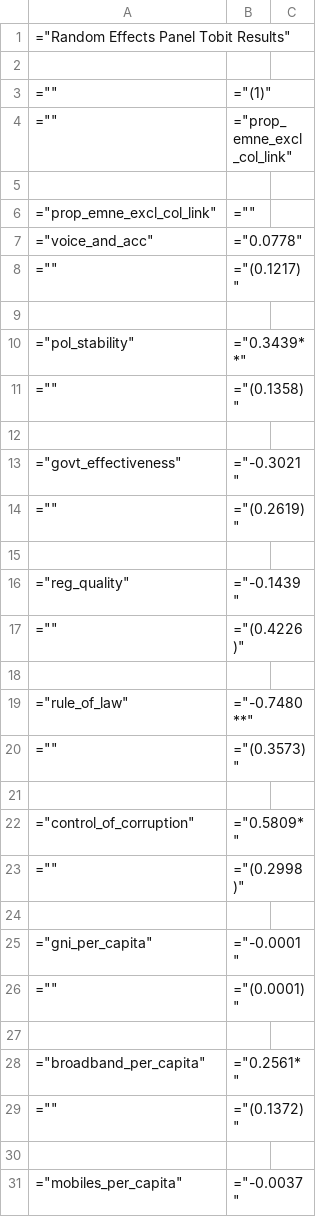
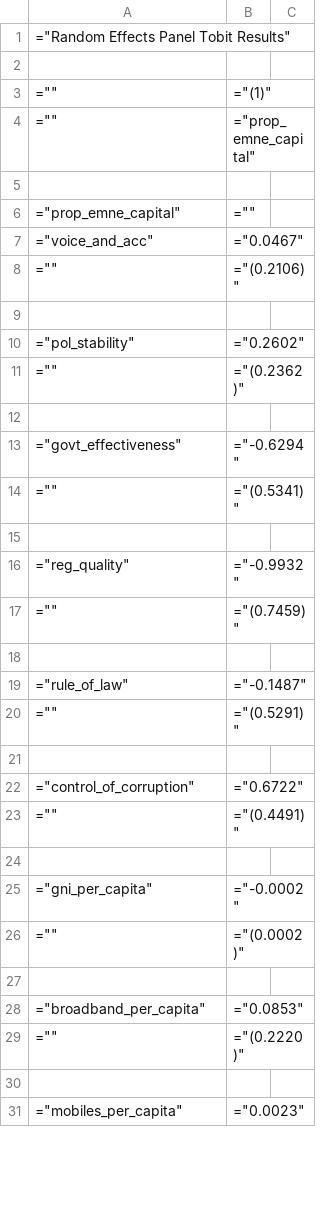
Before and after one commit to andrewkentjohnston/cuervo_cazurra_and_genc_replication_project, a CSV file: results/model_3b_results.csv, drawn as a sheet; only a part is shown; the diff covers the shown part only.

```diff
--- a/results/model_3b_results.csv
+++ b/results/model_3b_results.csv
@@ -3,29 +3,29 @@
 ="",="(1)"
-="",="prop_emne_excl_col_link"
+="",="prop_emne_capital"
 
-="prop_emne_excl_col_link",=""
-="voice_and_acc",="0.0778"
-="",="(0.1217)"
+="prop_emne_capital",=""
+="voice_and_acc",="0.0467"
+="",="(0.2106)"
 
-="pol_stability",="0.3439**"
-="",="(0.1358)"
+="pol_stability",="0.2602"
+="",="(0.2362)"
 
-="govt_effectiveness",="-0.3021"
-="",="(0.2619)"
+="govt_effectiveness",="-0.6294"
+="",="(0.5341)"
 
-="reg_quality",="-0.1439"
-="",="(0.4226)"
+="reg_quality",="-0.9932"
+="",="(0.7459)"
 
-="rule_of_law",="-0.7480**"
-="",="(0.3573)"
+="rule_of_law",="-0.1487"
+="",="(0.5291)"
 
-="control_of_corruption",="0.5809*"
-="",="(0.2998)"
+="control_of_corruption",="0.6722"
+="",="(0.4491)"
 
-="gni_per_capita",="-0.0001"
-="",="(0.0001)"
+="gni_per_capita",="-0.0002"
+="",="(0.0002)"
 
-="broadband_per_capita",="0.2561*"
-="",="(0.1372)"
+="broadband_per_capita",="0.0853"
+="",="(0.2220)"
 
-="mobiles_per_capita",="-0.0037"
+="mobiles_per_capita",="0.0023"
```
Also changed, not shown: 3 removed rows and 8 edited cells elsewhere in this file, results/model_3a_results.csv, results/model_7a_results.csv, 13 other files.
